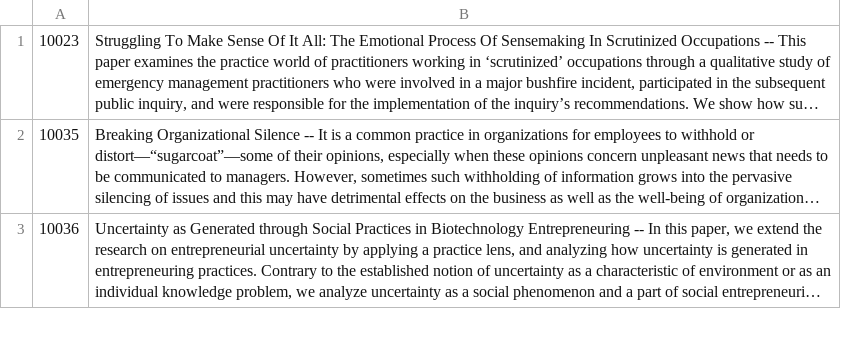
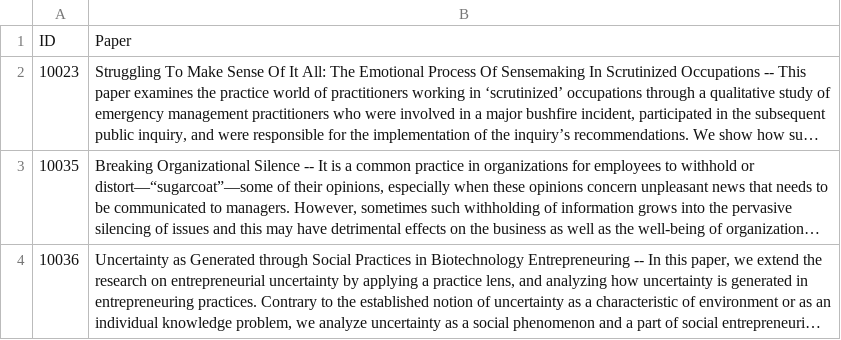
Before and after one commit to RFJHaans/OMT2020-topmatches, a CSV file: data/cleaned_OMT.csv, drawn as a sheet; only a part is shown; long unchanged cells end in …; the diff names each change by its address in the sheet, - before the commit and + after, or states it on an @@ line.

Commit message:
Update cleaned_OMT.csv

```diff
--- a/data/cleaned_OMT.csv
+++ b/data/cleaned_OMT.csv
+row 1: ID | Paper
```
